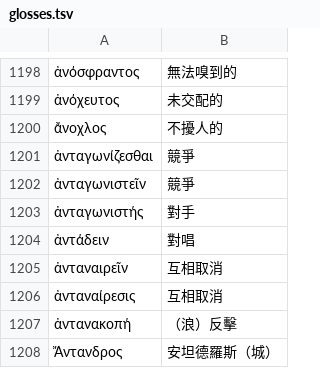
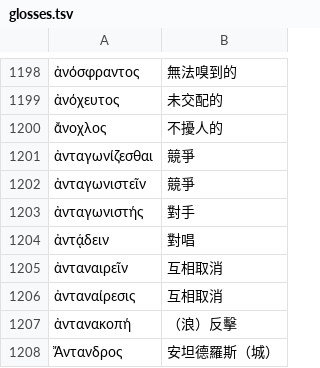
Before and after one commit to tuzzit/index_aristotelicus, a TSV file: src/glosses.tsv, drawn as a sheet; only a part is shown, gaps mark what is left out; the diff names each change by its address in the sheet, - before the commit and + after, or states it on an @@ line.

```diff
--- a/src/glosses.tsv
+++ b/src/glosses.tsv
-A1204: ἀντάδειν
+A1204: ἀντᾴδειν
```
Also changed, not shown: 6 other files.
